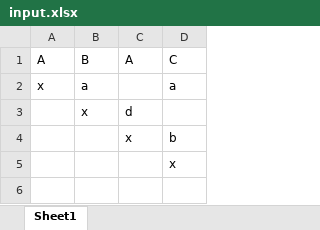
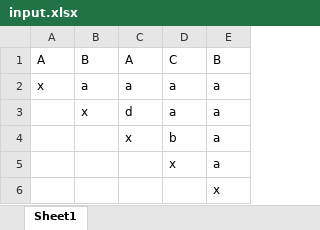
Before and after one commit to jkr02/SinglePushOut-project, an Excel workbook: input.xlsx, sheet Sheet1, drawn as a sheet; values as stored, in another font and other column widths than the file's, no borders; the diff names each change by its address in the sheet, - before the commit and + after, or states it on an @@ line.

```diff
--- a/input.xlsx (sheet Sheet1)
+++ b/input.xlsx (sheet Sheet1)
+column E, rows 1-5: B | a | a | a | a
-C2: (empty)
+C2: a
-D3: (empty)
+D3: a
+row 6:  |  |  |  | x
```
Also changed, not shown: 1 other file.
